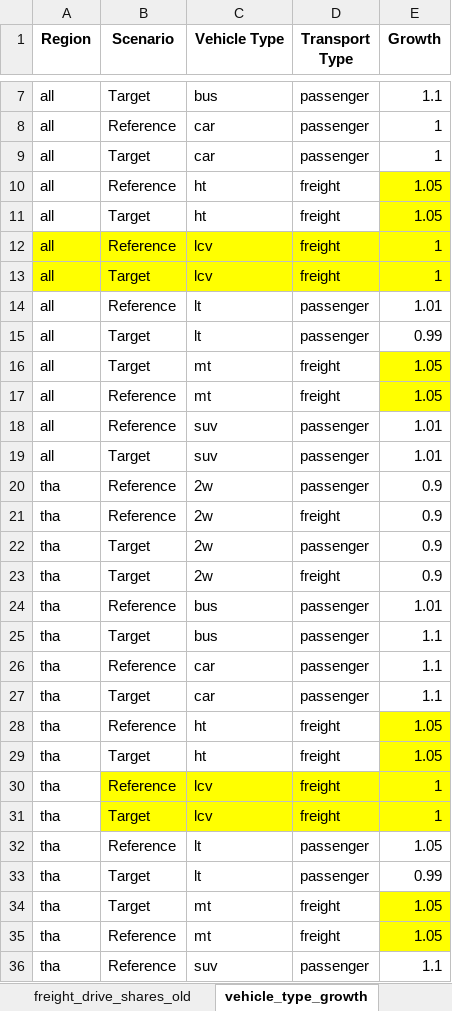
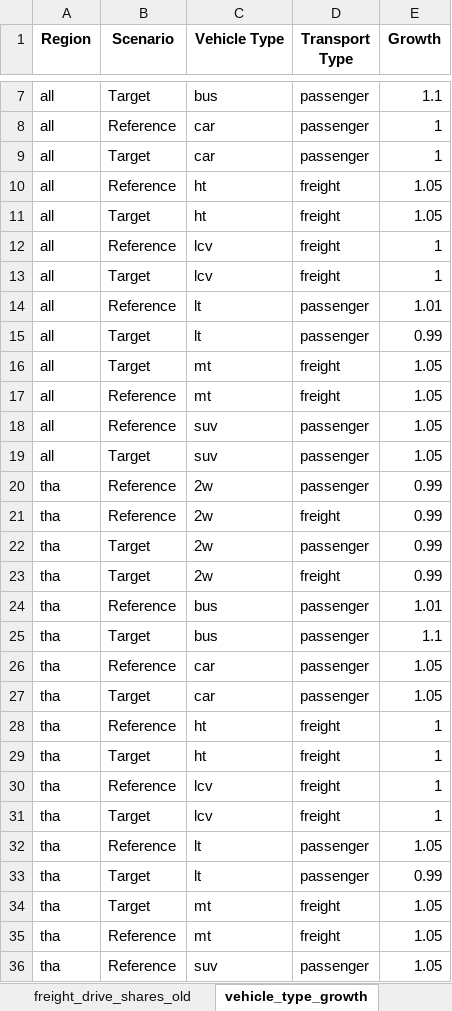
Before and after one commit to asia-pacific-energy-research-centre/transport_model_9th_edition, an Excel workbook: input_data/vehicle_sales_share_inputs.xlsx, sheet vehicle_type_growth, drawn as a sheet; only a part is shown, gaps mark what is left out; values as stored, in another font and other column widths than the file's, no borders; the diff covers the shown part only; the diff names each change by its address in the sheet, - before the commit and + after, or states it on an @@ line.

```diff
--- a/input_data/vehicle_sales_share_inputs.xlsx (sheet vehicle_type_growth)
+++ b/input_data/vehicle_sales_share_inputs.xlsx (sheet vehicle_type_growth)
-E10:E11 fill: #FFFF00
+E10:E11 fill: none
-A12:E13 fill: #FFFF00
+A12:E13 fill: none
-E16:E17 fill: #FFFF00
+E16:E17 fill: none
-E18:E19 (Growth): 1.01
+E18:E19 (Growth): 1.05
-E20:E23 (Growth): 0.9
+E20:E23 (Growth): 0.99
-E26:E27 (Growth): 1.1
+E26:E27 (Growth): 1.05
-E28:E29 (Growth): 1.05
+E28:E29 (Growth): 1
-E28:E29 fill: #FFFF00
+E28:E29 fill: none
-B30:E31 fill: #FFFF00
+B30:E31 fill: none
-E34:E35 fill: #FFFF00
+E34:E35 fill: none
-E36 (Growth): 1.1
+E36 (Growth): 1.05
```
Also changed, not shown: 1 edited cell elsewhere in this sheet, input_data/fuel_mixing_assumptions.xlsx, 10 other files.
